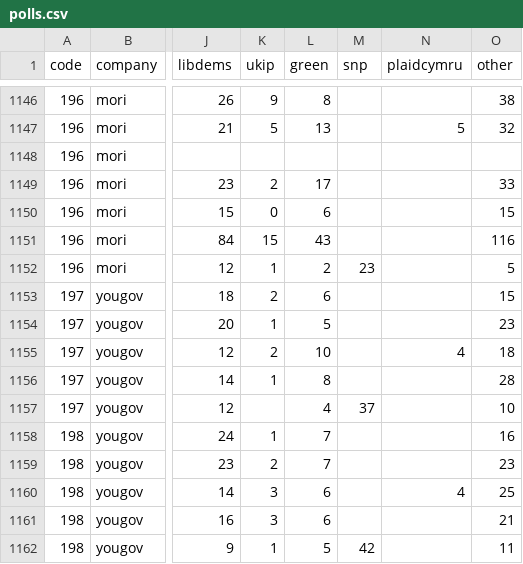
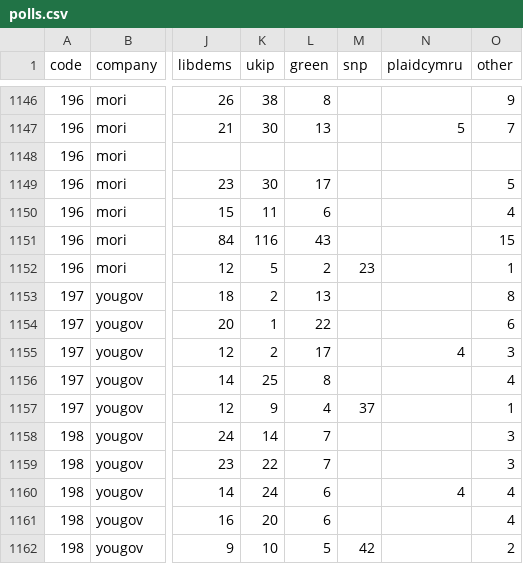
Before and after one commit to principalfish/principalfish.github.io, a CSV file: electionmaps/houseofcommons/predictionModel/polls.csv, drawn as a sheet; only a part is shown, gaps mark what is left out; the diff covers the shown part only; the diff names each change by its address in the sheet, - before the commit and + after, or states it on an @@ line.

```diff
--- a/electionmaps/houseofcommons/predictionModel/polls.csv
+++ b/electionmaps/houseofcommons/predictionModel/polls.csv
-K1146 (ukip): 9
+K1146 (ukip): 38
-O1146 (other): 38
+O1146 (other): 9
-K1147 (ukip): 5
+K1147 (ukip): 30
-O1147 (other): 32
+O1147 (other): 7
-K1149 (ukip): 2
+K1149 (ukip): 30
-O1149 (other): 33
+O1149 (other): 5
-K1150 (ukip): 0
+K1150 (ukip): 11
-O1150 (other): 15
+O1150 (other): 4
-K1151 (ukip): 15
+K1151 (ukip): 116
-O1151 (other): 116
+O1151 (other): 15
-K1152 (ukip): 1
+K1152 (ukip): 5
-O1152 (other): 5
+O1152 (other): 1
-L1153 (green): 6
+L1153 (green): 13
-O1153 (other): 15
+O1153 (other): 8
-L1154 (green): 5
+L1154 (green): 22
-O1154 (other): 23
+O1154 (other): 6
-L1155 (green): 10
+L1155 (green): 17
-O1155 (other): 18
+O1155 (other): 3
-K1156 (ukip): 1
+K1156 (ukip): 25
-O1156 (other): 28
+O1156 (other): 4
-K1157 (ukip): (empty)
+K1157 (ukip): 9
-O1157 (other): 10
+O1157 (other): 1
-K1158 (ukip): 1
+K1158 (ukip): 14
-O1158 (other): 16
+O1158 (other): 3
-K1159 (ukip): 2
+K1159 (ukip): 22
-O1159 (other): 23
+O1159 (other): 3
-K1160 (ukip): 3
+K1160 (ukip): 24
-O1160 (other): 25
+O1160 (other): 4
-K1161 (ukip): 3
+K1161 (ukip): 20
-O1161 (other): 21
+O1161 (other): 4
-K1162 (ukip): 1
+K1162 (ukip): 10
-O1162 (other): 11
+O1162 (other): 2
```
Also changed, not shown: 3 added rows and 54 edited cells elsewhere in this file, 27 other files.
